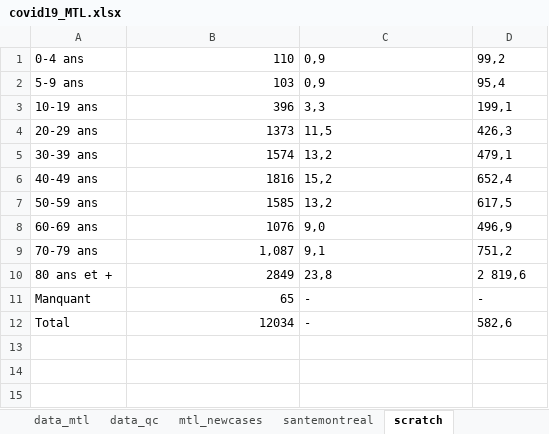
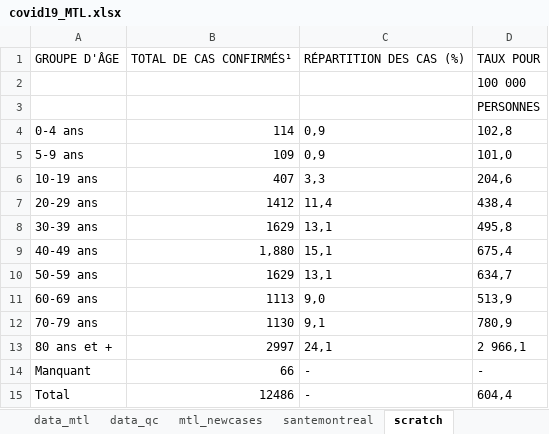
Before and after one commit to jeremymoreau/covid19mtl, an Excel workbook: data/covid19_MTL.xlsx, sheet scratch, drawn as a sheet; values as stored, in another font and other column widths than the file's, no borders; addresses are those after the commit; the diff names each change by its address in the sheet, - before the commit and + after, or states it on an @@ line.

```diff
--- a/data/covid19_MTL.xlsx (sheet scratch)
+++ b/data/covid19_MTL.xlsx (sheet scratch)
+row 1: GROUPE D'ÂGE | TOTAL DE CAS CONFIRMÉS¹ | RÉPARTITION DES CAS (%) | TAUX POUR
+row 2:  |  |  | 100 000
+row 3:  |  |  | PERSONNES
-B4: 110
+B4: 114
-D4: 99,2
+D4: 102,8
-B5: 103
+B5: 109
-D5: 95,4
+D5: 101,0
-B6: 396
+B6: 407
-D6: 199,1
+D6: 204,6
-B7: 1373
+B7: 1412
-C7: 11,5
+C7: 11,4
-D7: 426,3
+D7: 438,4
-B8: 1574
+B8: 1629
-C8: 13,2
+C8: 13,1
-D8: 479,1
+D8: 495,8
-B9: 1816
+B9: 1,880
-C9: 15,2
+C9: 15,1
-D9: 652,4
+D9: 675,4
-B10: 1585
+B10: 1629
-C10: 13,2
+C10: 13,1
-D10: 617,5
+D10: 634,7
-B11: 1076
+B11: 1113
-D11: 496,9
+D11: 513,9
-B12: 1,087
+B12: 1130
-D12: 751,2
+D12: 780,9
-B13: 2849
+B13: 2997
-C13: 23,8
+C13: 24,1
-D13: 2 819,6
+D13: 2 966,1
-B14: 65
+B14: 66
-B15: 12034
+B15: 12486
-D15: 582,6
+D15: 604,4
```
Also changed, not shown: sheet data_mtl, sheet mtl_newcases, sheet data_qc, sheet cases, sheet cases_per1000, sheet santemontreal, 4 other files.
